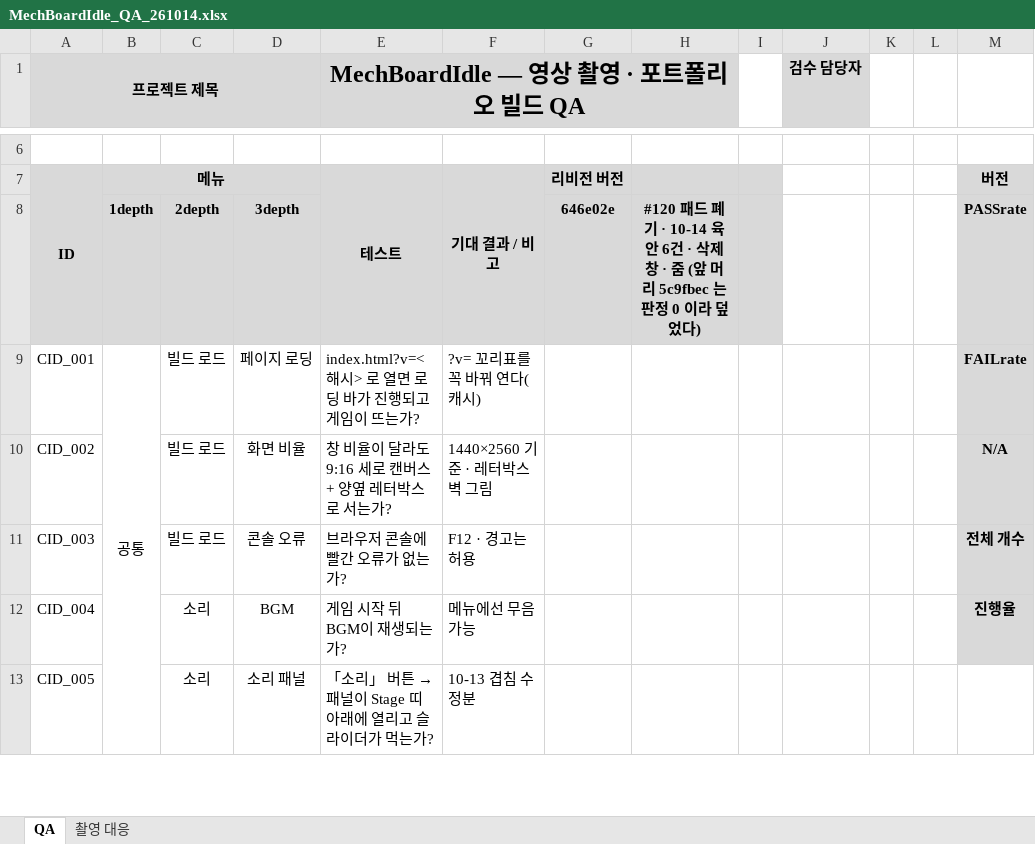
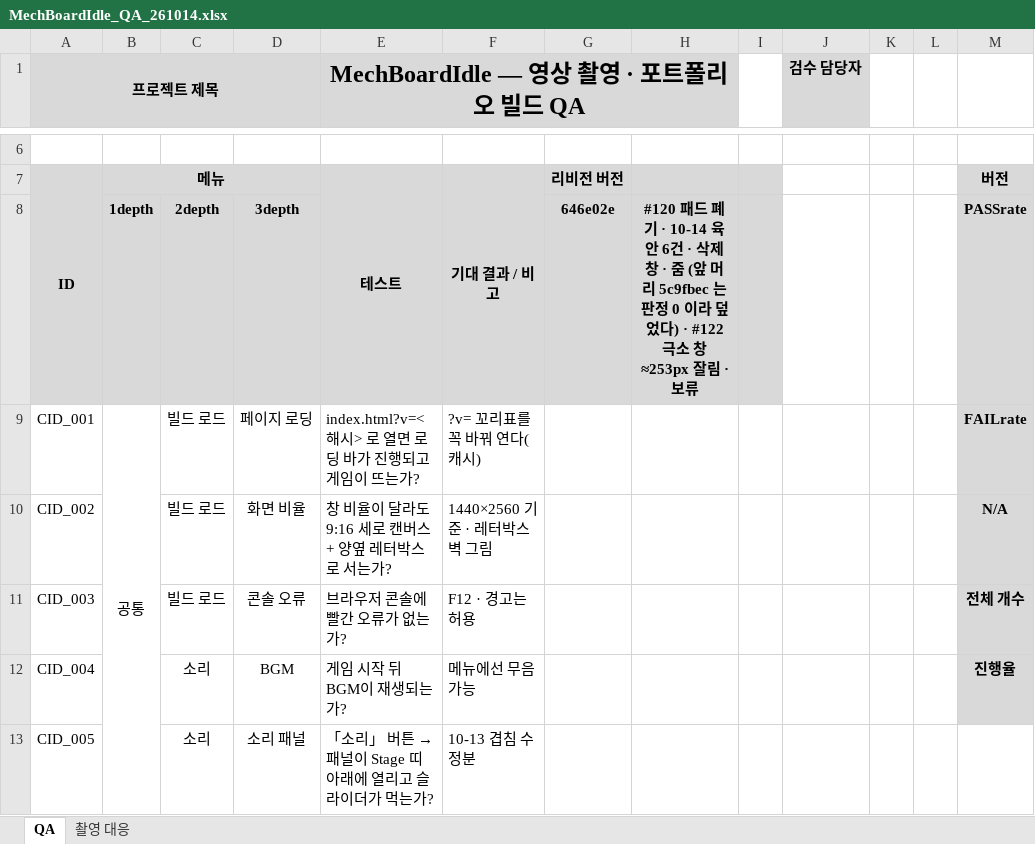
Before and after one commit to Rhythm0s/MechBoardIdle, an Excel workbook: Docs/QA/MechBoardIdle_QA_261014.xlsx, sheet QA, drawn as a sheet; only a part is shown, gaps mark what is left out; values as stored, in another font and other column widths than the file's, no borders; conditional formats not drawn; the diff names each change by its address in the sheet, - before the commit and + after, or states it on an @@ line.

```diff
--- a/Docs/QA/MechBoardIdle_QA_261014.xlsx (sheet QA)
+++ b/Docs/QA/MechBoardIdle_QA_261014.xlsx (sheet QA)
-H8: …덮었다)
+H8: …덮었다) · #122 극소 창 ≈253px 잘림 · 보류
```
